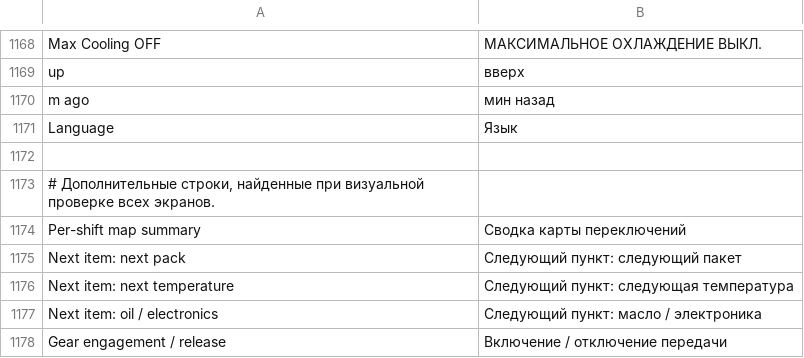
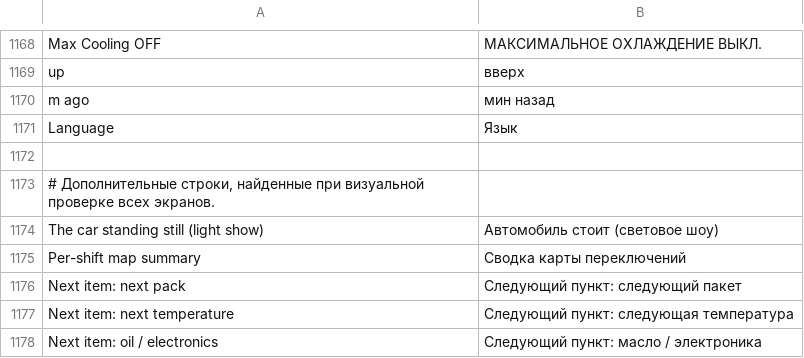
Before and after one commit to cauliflowermossgrape/idrive7-apps, a TSV file: kit/runtime/locales/ru.tsv, drawn as a sheet; only a part is shown, gaps mark what is left out; the shorter side is filled out with more unchanged rows; the diff names each change by its address in the sheet, - before the commit and + after, or states it on an @@ line.

```diff
--- a/kit/runtime/locales/ru.tsv
+++ b/kit/runtime/locales/ru.tsv
+row 1174: The car standing still (light show) | Автомобиль стоит (световое шоу)
```
Also changed, not shown: kit/runtime/locales/ko.tsv, kit/runtime/locales/zh-CN.tsv, 7 other files.
